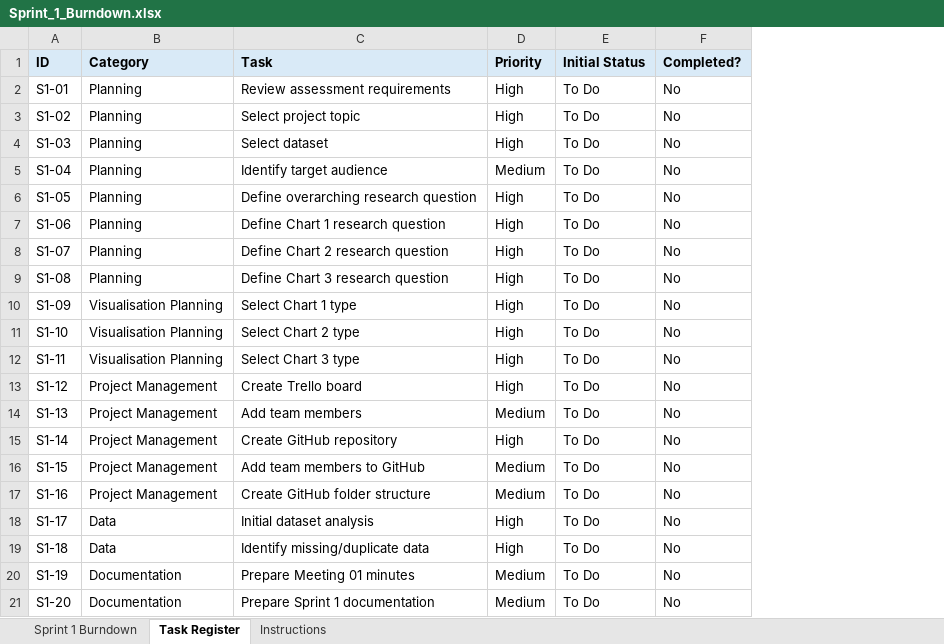
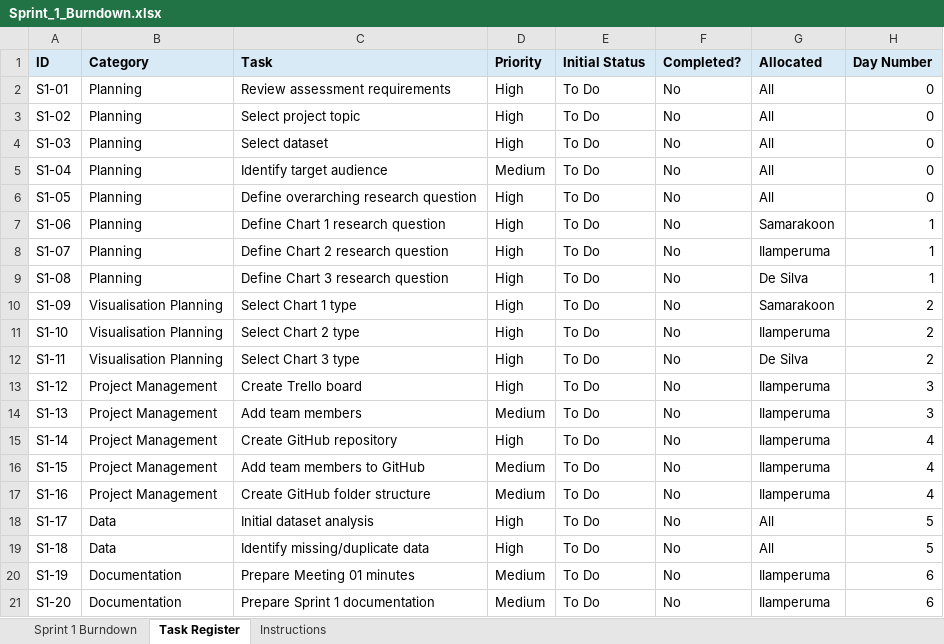
Before and after one commit to inkymello/group4-interactive-visualisation, an Excel workbook: documentation/scrum/Sprint_1_Burndown.xlsx, sheet Task Register, drawn as a sheet; values as stored, in another font and other column widths than the file's, no borders; the diff names each change by its address in the sheet, - before the commit and + after, or states it on an @@ line.

```diff
--- a/documentation/scrum/Sprint_1_Burndown.xlsx (sheet Task Register)
+++ b/documentation/scrum/Sprint_1_Burndown.xlsx (sheet Task Register)
+column G (Allocated), rows 2-21: All | All | All | All | All | Samarakoon | Ilamperuma | De Silva | Samarakoon | Ilamperuma | De Silva | Ilamperuma | Ilamperuma | Ilamperuma | Ilamperuma | Ilamperuma | All | All | Ilamperuma | Ilamperuma
+column H (Day Number), rows 2-21: 0 | 0 | 0 | 0 | 0 | 1 | 1 | 1 | 2 | 2 | 2 | 3 | 3 | 4 | 4 | 4 | 5 | 5 | 6 | 6
```
Also changed, not shown: sheet Sprint 1 Burndown, charts or pictures, documentation/scrum/Sprint_1.xlsx, 1 other file.
